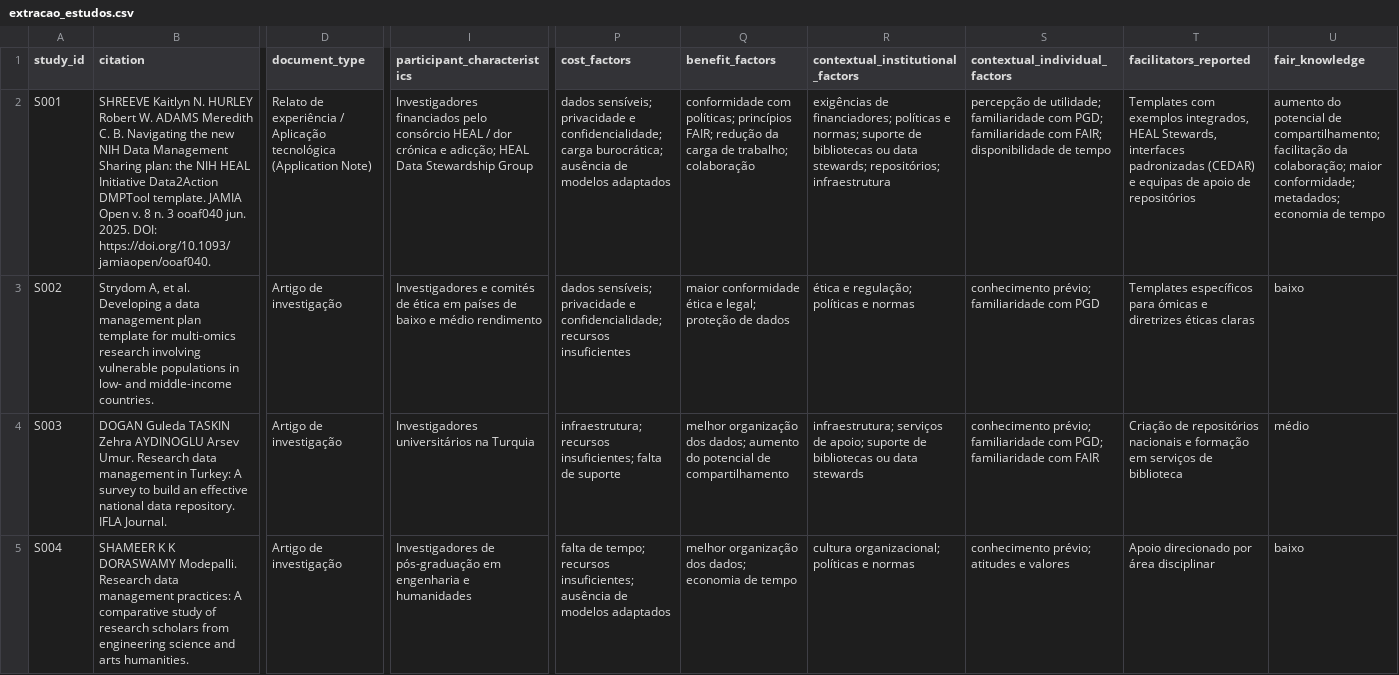
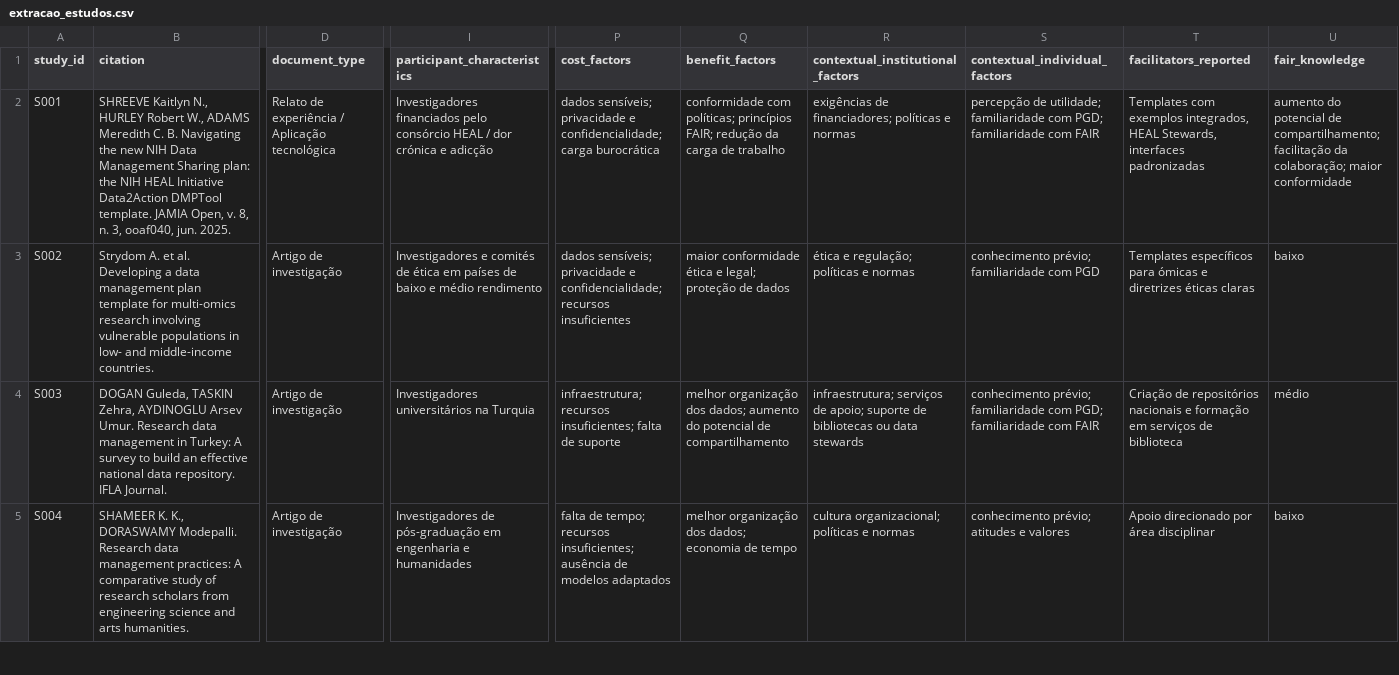
Before and after one commit to anderson-s-araujo/Doutorado, a CSV file: dados/processados/extracao_estudos.csv, drawn as a sheet; only a part is shown, gaps mark what is left out; the diff covers the shown part only; the diff names each change by its address in the sheet, - before the commit and + after, or states it on an @@ line.

Commit message:
correçao tudo

```diff
--- a/dados/processados/extracao_estudos.csv
+++ b/dados/processados/extracao_estudos.csv
-B2 (citation): SHREEVE Kaitlyn N. HURLEY Robert W. ADAMS Meredith C. B. Navigating the new NIH Data Management Sharing plan: the NIH HEAL Initiative Data2Action DMPTool template. JAMIA Open v. 8 n. 3 ooaf040 jun. 2025. DOI: https://doi.org/10.1093/jamiaopen/ooaf040.
+B2 (citation): SHREEVE Kaitlyn N., HURLEY Robert W., ADAMS Meredith C. B. Navigating the new NIH Data Management Sharing plan: the NIH HEAL Initiative Data2Action DMPTool template. JAMIA Open, v. 8, n. 3, ooaf040, jun. 2025.
-D2 (document_type): …Aplicação tecnológica (Application Note)
+D2 (document_type): …Aplicação tecnológica
-I2 (participant_characteristics): …crónica e adicção; HEAL Data Stewardship Group
+I2 (participant_characteristics): …crónica e adicção
-P2 (cost_factors): …confidencialidade; carga burocrática; ausência de modelos adaptados
+P2 (cost_factors): …confidencialidade; carga burocrática
-Q2 (benefit_factors): …carga de trabalho; colaboração
+Q2 (benefit_factors): …carga de trabalho
-R2 (contextual_institutional_factors): …políticas e normas; suporte de bibliotecas ou data stewards; repositórios; infraestrutura
+R2 (contextual_institutional_factors): …políticas e normas
-S2 (contextual_individual_factors): …familiaridade com FAIR; disponibilidade de tempo
+S2 (contextual_individual_factors): …familiaridade com FAIR
-T2 (facilitators_reported): …interfaces padronizadas (CEDAR) e equipas de apoio de repositórios
+T2 (facilitators_reported): …interfaces padronizadas
-U2 (fair_knowledge): …colaboração; maior conformidade; metadados; economia de tempo
+U2 (fair_knowledge): …colaboração; maior conformidade
-B3 (citation): Strydom A, et al.…
+B3 (citation): Strydom A. et al.…
-B4 (citation): DOGAN Guleda TASKIN Zehra AYDINOGLU Arsev…
+B4 (citation): DOGAN Guleda, TASKIN Zehra, AYDINOGLU Arsev…
-B5 (citation): SHAMEER K K DORASWAMY Modepalli.…
+B5 (citation): SHAMEER K. K., DORASWAMY Modepalli.…
```
Also changed, not shown: 13 edited cells elsewhere in this file.
